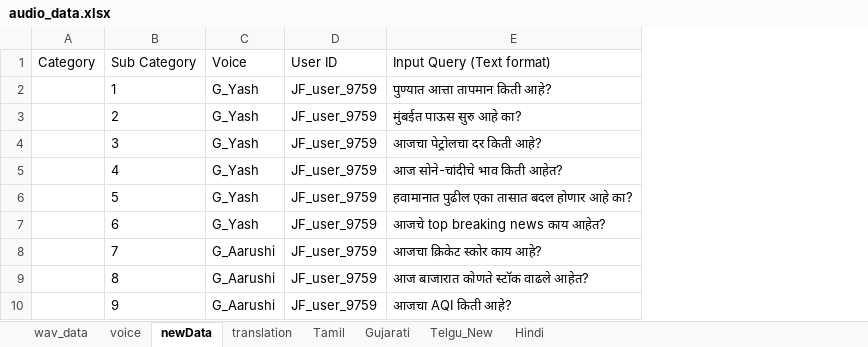
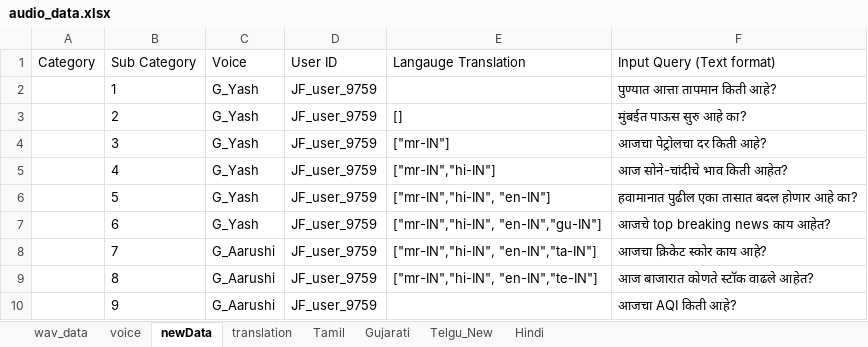
Before and after one commit to dharmesh15111996/AudioFiles, an Excel workbook: newData/audio_data.xlsx, sheet newData, drawn as a sheet; only a part is shown; values as stored, in another font and other column widths than the file's, no borders; the diff names each change by its address in the sheet, - before the commit and + after, or states it on an @@ line.

Commit message:
new audio files added

```diff
--- a/newData/audio_data.xlsx (sheet newData)
+++ b/newData/audio_data.xlsx (sheet newData)
+column E (Langauge Translation), rows 3-9: [] | ["mr-IN"] | ["mr-IN","hi-IN"] | ["mr-IN","hi-IN", "en-IN"] | ["mr-IN","hi-IN", "en-IN","gu-IN"] | ["mr-IN","hi-IN", "en-IN","ta-IN"] | ["mr-IN","hi-IN", "en-IN","te-IN"]
```
Also changed, not shown: 40 other files.
